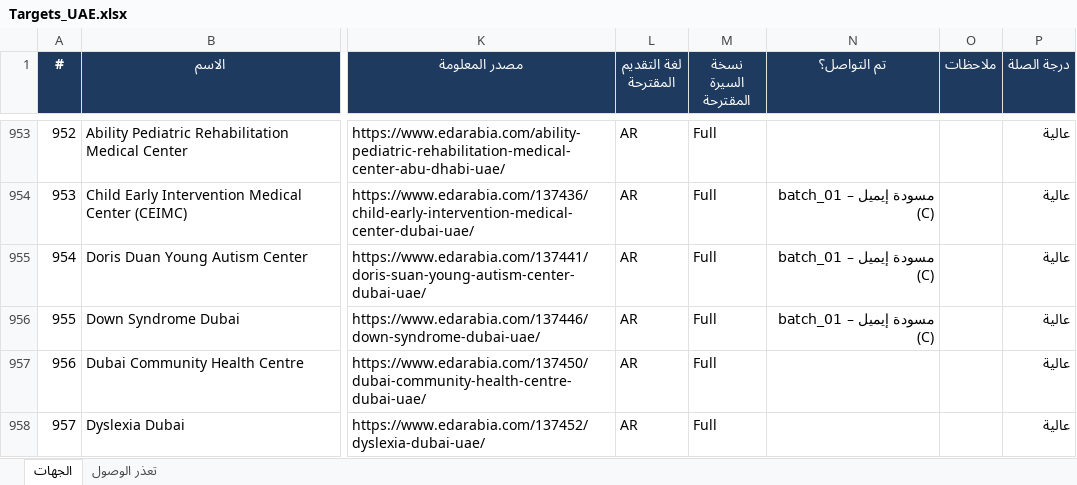
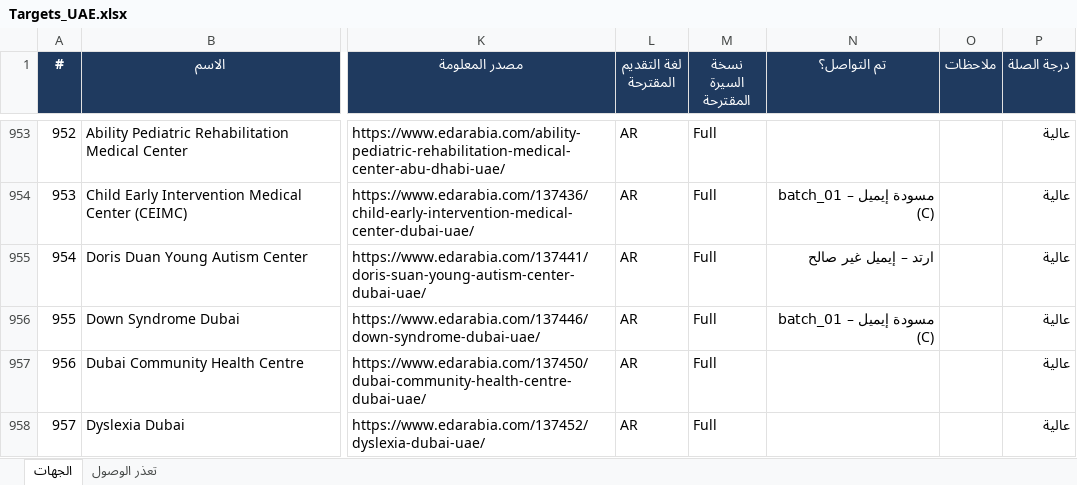
Before and after one commit to apptawfeer-blip/Job-application-11, an Excel workbook: output/targets/Targets_UAE.xlsx, sheet الجهات, drawn as a sheet; only a part is shown, gaps mark what is left out; values as stored, in another font and other column widths than the file's, no borders; the diff names each change by its address in the sheet, - before the commit and + after, or states it on an @@ line.

```diff
--- a/output/targets/Targets_UAE.xlsx (sheet الجهات)
+++ b/output/targets/Targets_UAE.xlsx (sheet الجهات)
-N955 (تم التواصل؟): مسودة إيميل – batch_01 (C)
+N955 (تم التواصل؟): ارتد – إيميل غير صالح
```
Also changed, not shown: output/applications_log.xlsx, output/issues_log.xlsx, 17 other files.
